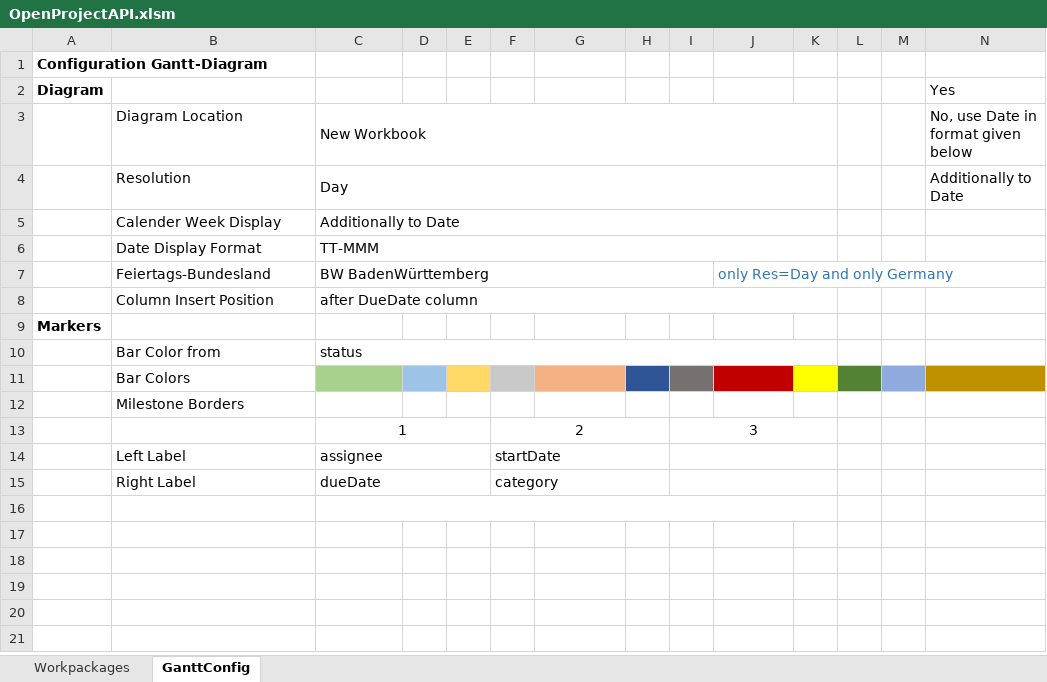
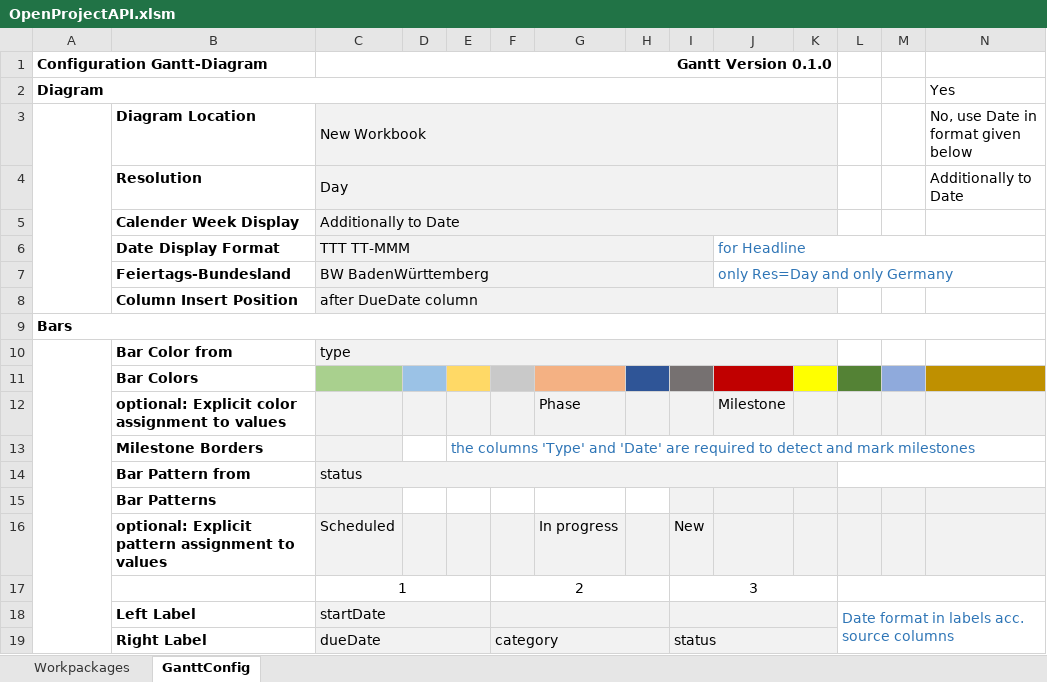
Before and after one commit to opf/OpenProjectExcel, an Excel workbook: OpenProjectAPI.xlsm, sheet GanttConfig, drawn as a sheet; only a part is shown; values as stored, in another font and other column widths than the file's, no borders; charts and pictures and conditional formats not drawn; removed rows and columns are numbered as before the commit, all else as after; rows hold the shown columns only; the diff names each change by its address in the sheet, - before the commit and + after, or states it on an @@ line.

Commit message:
Update OpenProjectAPI.xlsm
- New: Bars can have patters
- New: Explicit pre-assignment of a color to a value is now possible. Same for patterns
- Several bug fixes

```diff
--- a/OpenProjectAPI.xlsm (sheet GanttConfig)
+++ b/OpenProjectAPI.xlsm (sheet GanttConfig)
-C1: (empty)
+C1: Gantt Version 0.1.0
+C1:K1 merged
+A2:K2 merged
+A3:A8 merged
-B3:B8 bold: off
+B3:B8 bold: on
-C3:K5 fill: none
+C3:K5 fill: #F2F2F2
-C6 (Gantt Version 0.1.0): TT-MMM
+C6 (Gantt Version 0.1.0): TTT TT-MMM
-C6:I7 fill: none
+C6:I7 fill: #F2F2F2
-C6:K6 merged
+C6:I6 merged
-J6: (empty)
+J6: for Headline
+J6:O6 merged
-C8:K8 fill: none
+C8:K8 fill: #F2F2F2
-A9 (Configuration Gantt-Diagram): Markers
+A9 (Configuration Gantt-Diagram): Bars
+A9:O9 merged
+A10:A19 merged
-B10:B11 bold: off
+B10:B11 bold: on
-C10 (Gantt Version 0.1.0): status
+C10 (Gantt Version 0.1.0): type
-C10:K10 fill: none
+C10:K10 fill: #F2F2F2
+row 12:  | optional: Explicit color assignment to values |  |  |  |  | Phase |  |  | Milestone
-B13 bold: off
+B13 bold: on
-C13 fill: none
+C13 fill: #F2F2F2
-E13: (empty)
+E13: the columns 'Type' and 'Date' are required to detect and mark milestones
+E13:O13 merged
+row 14:  | Bar Pattern from | status
+row 15:  | Bar Patterns
+row 16:  | optional: Explicit pattern assignment to values | Scheduled |  |  |  | In progress |  | New
+L17:O17 merged
-B18:B19 bold: off
+B18:B19 bold: on
-C18 (Gantt Version 0.1.0): assignee
+C18 (Gantt Version 0.1.0): startDate
-C18:K19 fill: none
+C18:K19 fill: #F2F2F2
-F18: startDate
+F18: (empty)
-L18: (empty)
+L18: Date format in labels acc. source columns
+L18:O19 merged
-I19: (empty)
+I19: status
-row 16:  | Weekends | durchgehnde oder unterbrochener Balken?
```
Also changed, not shown: charts or pictures.
